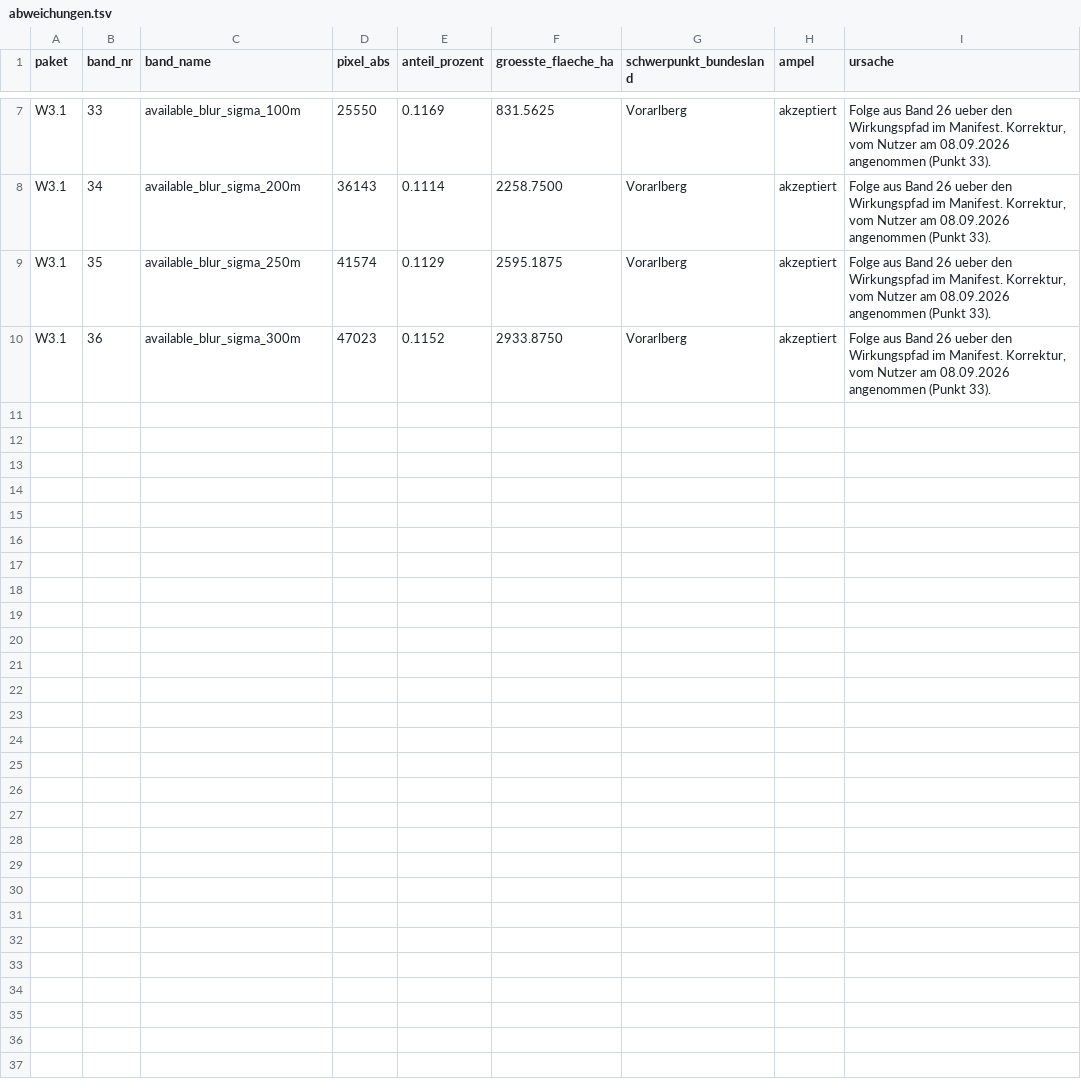
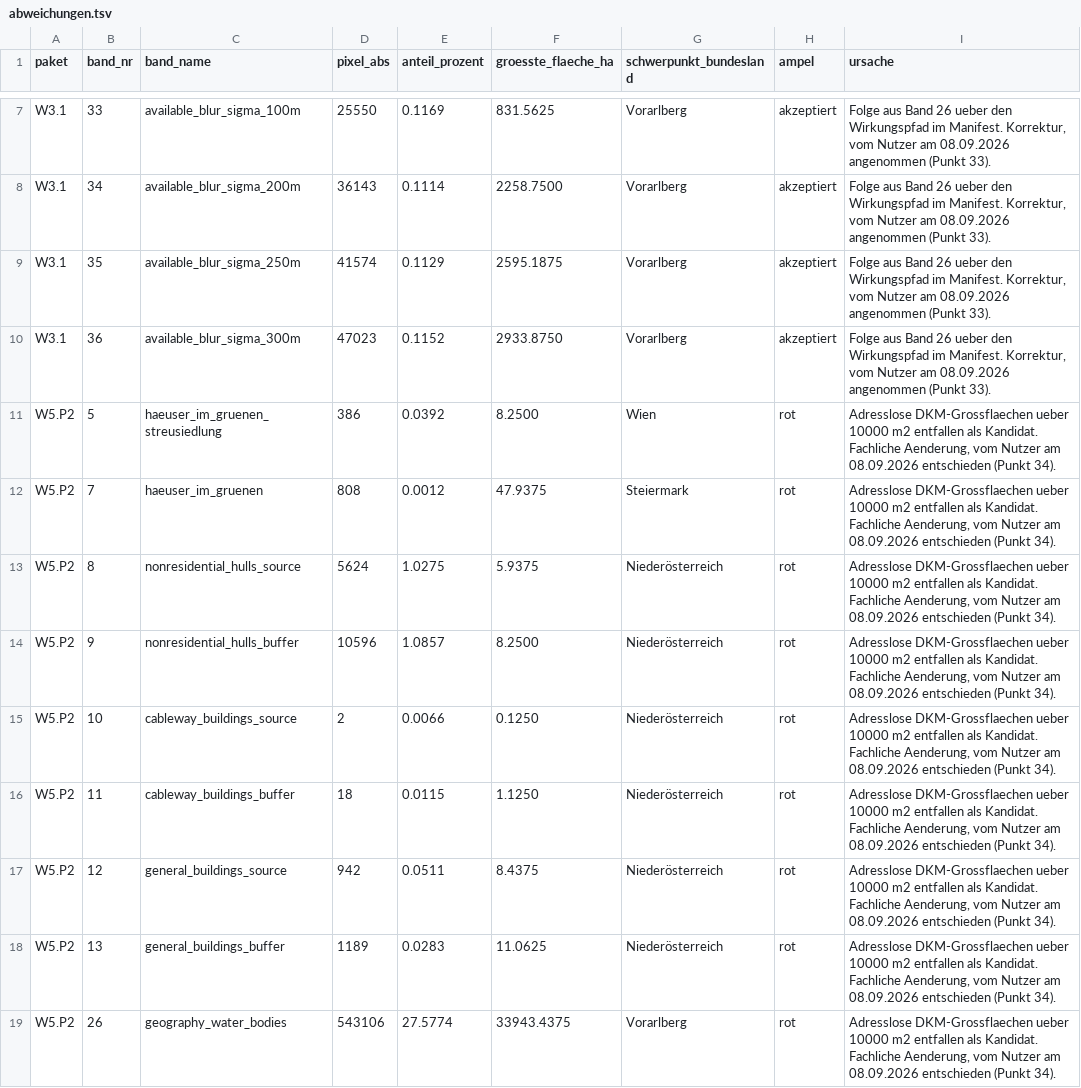
Before and after one commit to hurtjan/windkraft-oe-abschichtung, a TSV file: docs/rewrite/abweichungen.tsv, drawn as a sheet; only a part is shown, gaps mark what is left out; the diff covers the shown part only.

```diff
--- a/docs/rewrite/abweichungen.tsv
+++ b/docs/rewrite/abweichungen.tsv
@@ -10 +10,10 @@ W3.1	35	available_blur_sigma_250m	41574	0.1129	2595.1875	Vorarlberg	akzeptiert	F
 W3.1	36	available_blur_sigma_300m	47023	0.1152	2933.8750	Vorarlberg	akzeptiert	Folge aus Band 26 ueber den Wirkungspfad im Manifest. Korrektur, vom Nutzer am 08.09.2026 angenommen (Punkt 33).
+W5.P2	5	haeuser_im_gruenen_streusiedlung	386	0.0392	8.2500	Wien	rot	Adresslose DKM-Grossflaechen ueber 10000 m2 entfallen als Kandidat. Fachliche Aenderung, vom Nutzer am 08.09.2026 entschieden (Punkt 34).
+W5.P2	7	haeuser_im_gruenen	808	0.0012	47.9375	Steiermark	rot	Adresslose DKM-Grossflaechen ueber 10000 m2 entfallen als Kandidat. Fachliche Aenderung, vom Nutzer am 08.09.2026 entschieden (Punkt 34).
+W5.P2	8	nonresidential_hulls_source	5624	1.0275	5.9375	Niederösterreich	rot	Adresslose DKM-Grossflaechen ueber 10000 m2 entfallen als Kandidat. Fachliche Aenderung, vom Nutzer am 08.09.2026 entschieden (Punkt 34).
+W5.P2	9	nonresidential_hulls_buffer	10596	1.0857	8.2500	Niederösterreich	rot	Adresslose DKM-Grossflaechen ueber 10000 m2 entfallen als Kandidat. Fachliche Aenderung, vom Nutzer am 08.09.2026 entschieden (Punkt 34).
+W5.P2	10	cableway_buildings_source	2	0.0066	0.1250	Niederösterreich	rot	Adresslose DKM-Grossflaechen ueber 10000 m2 entfallen als Kandidat. Fachliche Aenderung, vom Nutzer am 08.09.2026 entschieden (Punkt 34).
+W5.P2	11	cableway_buildings_buffer	18	0.0115	1.1250	Niederösterreich	rot	Adresslose DKM-Grossflaechen ueber 10000 m2 entfallen als Kandidat. Fachliche Aenderung, vom Nutzer am 08.09.2026 entschieden (Punkt 34).
+W5.P2	12	general_buildings_source	942	0.0511	8.4375	Niederösterreich	rot	Adresslose DKM-Grossflaechen ueber 10000 m2 entfallen als Kandidat. Fachliche Aenderung, vom Nutzer am 08.09.2026 entschieden (Punkt 34).
+W5.P2	13	general_buildings_buffer	1189	0.0283	11.0625	Niederösterreich	rot	Adresslose DKM-Grossflaechen ueber 10000 m2 entfallen als Kandidat. Fachliche Aenderung, vom Nutzer am 08.09.2026 entschieden (Punkt 34).
+W5.P2	26	geography_water_bodies	543106	27.5774	33943.4375	Vorarlberg	rot	Adresslose DKM-Grossflaechen ueber 10000 m2 entfallen als Kandidat. Fachliche Aenderung, vom Nutzer am 08.09.2026 entschieden (Punkt 34).
```
Also changed, not shown: 9 added rows elsewhere in this file, 7 other files.
